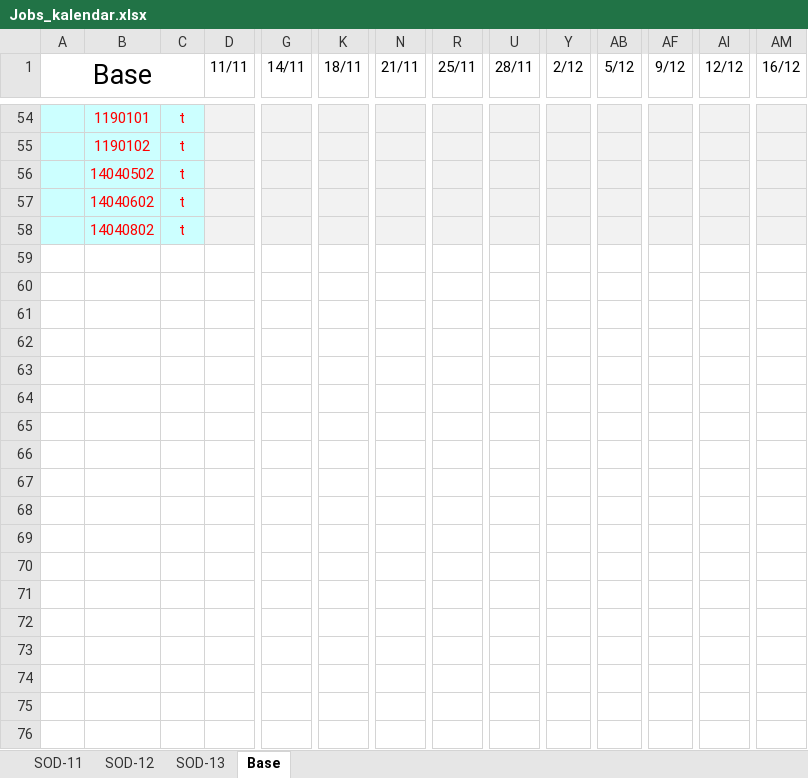
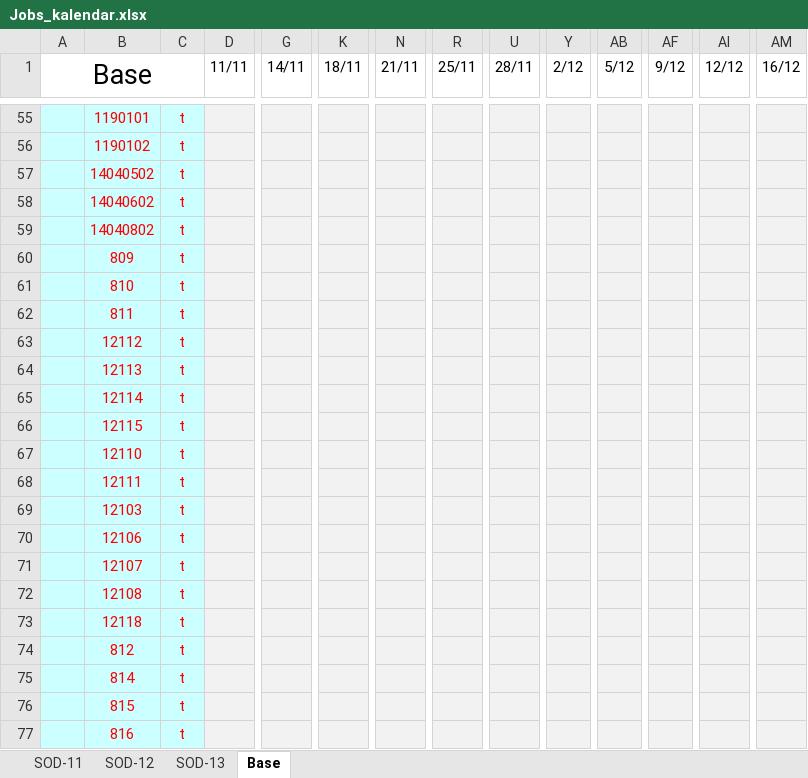
Before and after one commit to VidKein/Geo-assistant-v1.0, an Excel workbook: xlsx/Jobs_kalendar.xlsx, sheet Base, drawn as a sheet; only a part is shown, gaps mark what is left out; values as stored, in another font and other column widths than the file's, no borders; conditional formats not drawn; rows hold the shown columns only; the diff covers the shown part only; the diff names each change by its address in the sheet, - before the commit and + after, or states it on an @@ line.

Commit message:
koordinat+kalendarg

```diff
--- a/xlsx/Jobs_kalendar.xlsx (sheet Base)
+++ b/xlsx/Jobs_kalendar.xlsx (sheet Base)
+row 60:  | 809 | t | 1 | 1 | 1 | 1 | 1 | 1 | 1 | 1 | 1 | 1 | 1
+row 61:  | 810 | t | 1 | 1 | 1 | 1 | 1 | 1 | 1 | 1 | 1 | 1 | 1
+row 62:  | 811 | t | 1 | 1 | 1 | 1 | 1 | 1 | 1 | 1 | 1 | 1 | 1
+row 63:  | 12112 | t | 1 | 1 | 1 | 1 | 1 | 1 | 1 | 1 | 1 | 1 | 1
+row 64:  | 12113 | t | 1 | 1 | 1 | 1 | 1 | 1 | 1 | 1 | 1 | 1 | 1
+row 65:  | 12114 | t | 1 | 1 | 1 | 1 | 1 | 1 | 1 | 1 | 1 | 1 | 1
+row 66:  | 12115 | t | 1 | 1 | 1 | 1 | 1 | 1 | 1 | 1 | 1 | 1 | 1
+row 67:  | 12110 | t | 1 | 1 | 1 | 1 | 1 | 1 | 1 | 1 | 1 | 1 | 1
+row 68:  | 12111 | t | 1 | 1 | 1 | 1 | 1 | 1 | 1 | 1 | 1 | 1 | 1
+row 69:  | 12103 | t | 1 | 1 | 1 | 1 | 1 | 1 | 1 | 1 | 1 | 1 | 1
+row 70:  | 12106 | t | 1 | 1 | 1 | 1 | 1 | 1 | 1 | 1 | 1 | 1 | 1
+row 71:  | 12107 | t | 1 | 1 | 1 | 1 | 1 | 1 | 1 | 1 | 1 | 1 | 1
+row 72:  | 12108 | t | 1 | 1 | 1 | 1 | 1 | 1 | 1 | 1 | 1 | 1 | 1
+row 73:  | 12118 | t | 1 | 1 | 1 | 1 | 1 | 1 | 1 | 1 | 1 | 1 | 1
+row 74:  | 812 | t | 1 | 1 | 1 | 1 | 1 | 1 | 1 | 1 | 1 | 1 | 1
+row 75:  | 814 | t | 1 | 1 | 1 | 1 | 1 | 1 | 1 | 1 | 1 | 1 | 1
+row 76:  | 815 | t | 1 | 1 | 1 | 1 | 1 | 1 | 1 | 1 | 1 | 1 | 1
+row 77:  | 816 | t | 1 | 1 | 1 | 1 | 1 | 1 | 1 | 1 | 1 | 1 | 1
```
Also changed, not shown: 32 added rows and 15 edited cells elsewhere in this sheet, formulas that keep their value, 1 other file.
